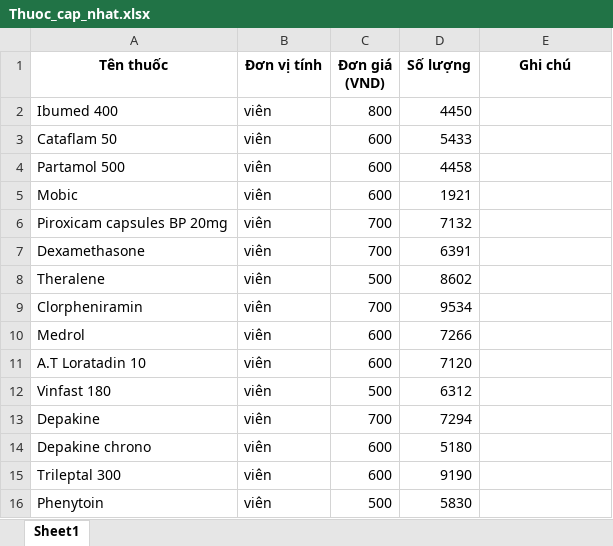
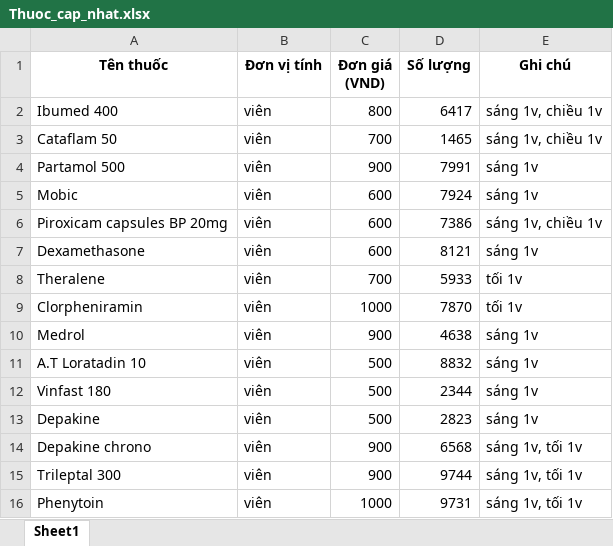
Before and after one commit to ThangWing/IS207WebProject, an Excel workbook: WebProject/database/seeders/data/Thuoc_cap_nhat.xlsx, sheet Sheet1, drawn as a sheet; only a part is shown; values as stored, in another font and other column widths than the file's, no borders; the diff covers the shown part only; the diff names each change by its address in the sheet, - before the commit and + after, or states it on an @@ line.

```diff
--- a/WebProject/database/seeders/data/Thuoc_cap_nhat.xlsx (sheet Sheet1)
+++ b/WebProject/database/seeders/data/Thuoc_cap_nhat.xlsx (sheet Sheet1)
-D2 (Số lượng): 4450
+D2 (Số lượng): 6417
-E2:E3 (Ghi chú): (empty)
+E2:E3 (Ghi chú): sáng 1v, chiều 1v
-C3 (Đơn giá (VND)): 600
+C3 (Đơn giá (VND)): 700
-D3 (Số lượng): 5433
+D3 (Số lượng): 1465
-C4 (Đơn giá (VND)): 600
+C4 (Đơn giá (VND)): 900
-D4 (Số lượng): 4458
+D4 (Số lượng): 7991
-E4:E5 (Ghi chú): (empty)
+E4:E5 (Ghi chú): sáng 1v
-D5 (Số lượng): 1921
+D5 (Số lượng): 7924
-C6:C7 (Đơn giá (VND)): 700
+C6:C7 (Đơn giá (VND)): 600
-D6 (Số lượng): 7132
+D6 (Số lượng): 7386
-E6 (Ghi chú): (empty)
+E6 (Ghi chú): sáng 1v, chiều 1v
-D7 (Số lượng): 6391
+D7 (Số lượng): 8121
-E7 (Ghi chú): (empty)
+E7 (Ghi chú): sáng 1v
-C8 (Đơn giá (VND)): 500
+C8 (Đơn giá (VND)): 700
-D8 (Số lượng): 8602
+D8 (Số lượng): 5933
-E8:E9 (Ghi chú): (empty)
+E8:E9 (Ghi chú): tối 1v
-C9 (Đơn giá (VND)): 700
+C9 (Đơn giá (VND)): 1000
-D9 (Số lượng): 9534
+D9 (Số lượng): 7870
-C10 (Đơn giá (VND)): 600
+C10 (Đơn giá (VND)): 900
-D10 (Số lượng): 7266
+D10 (Số lượng): 4638
-E10:E13 (Ghi chú): (empty)
+E10:E13 (Ghi chú): sáng 1v
-C11 (Đơn giá (VND)): 600
+C11 (Đơn giá (VND)): 500
-D11 (Số lượng): 7120
+D11 (Số lượng): 8832
-D12 (Số lượng): 6312
+D12 (Số lượng): 2344
-C13 (Đơn giá (VND)): 700
+C13 (Đơn giá (VND)): 500
-D13 (Số lượng): 7294
+D13 (Số lượng): 2823
-C14:C15 (Đơn giá (VND)): 600
+C14:C15 (Đơn giá (VND)): 900
-D14 (Số lượng): 5180
+D14 (Số lượng): 6568
-E14:E16 (Ghi chú): (empty)
+E14:E16 (Ghi chú): sáng 1v, tối 1v
-D15 (Số lượng): 9190
+D15 (Số lượng): 9744
-C16 (Đơn giá (VND)): 500
+C16 (Đơn giá (VND)): 1000
-D16 (Số lượng): 5830
+D16 (Số lượng): 9731
```
Also changed, not shown: 234 edited cells elsewhere in this sheet, 10 other files.
